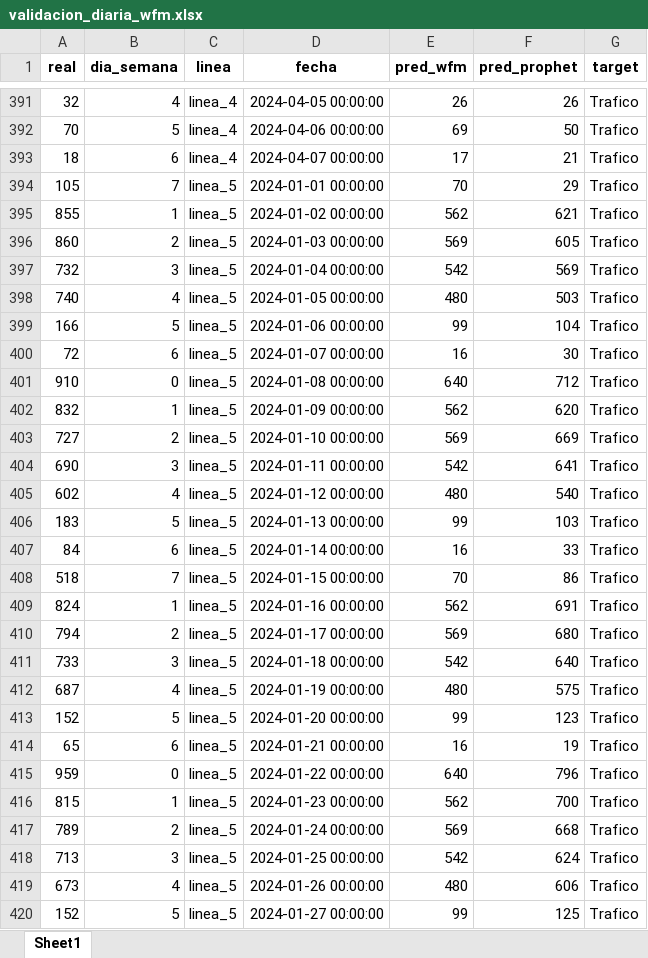
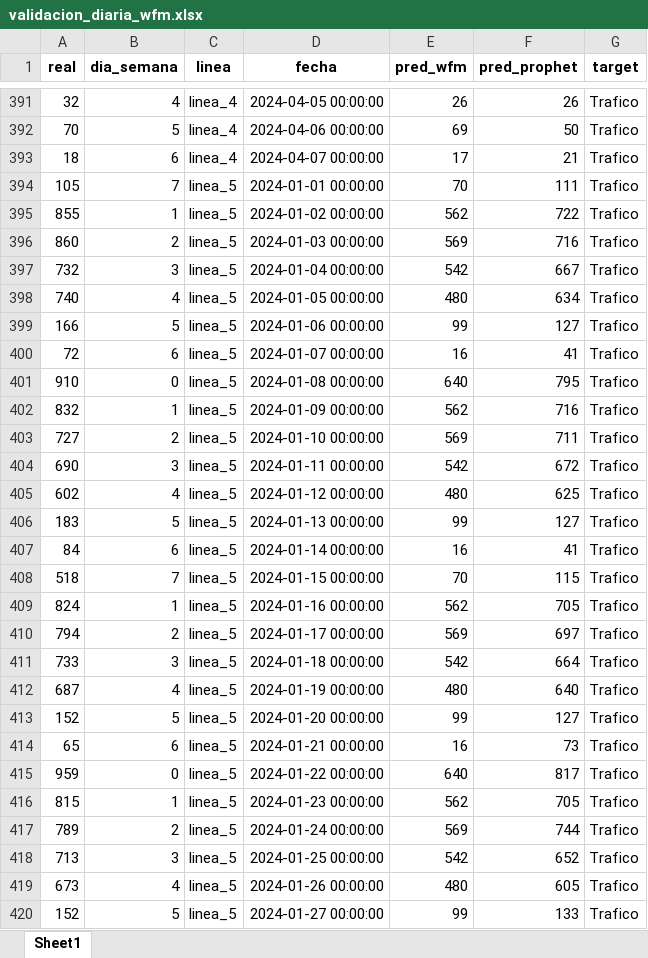
Before and after one commit to lvroca/tfm, an Excel workbook: validacion_diaria_wfm.xlsx, sheet Sheet1, drawn as a sheet; only a part is shown, gaps mark what is left out; values as stored, in another font and other column widths than the file's, no borders; the diff covers the shown part only; the diff names each change by its address in the sheet, - before the commit and + after, or states it on an @@ line.

```diff
--- a/validacion_diaria_wfm.xlsx (sheet Sheet1)
+++ b/validacion_diaria_wfm.xlsx (sheet Sheet1)
-F394 (pred_prophet): 29
+F394 (pred_prophet): 111
-F395 (pred_prophet): 621
+F395 (pred_prophet): 722
-F396 (pred_prophet): 605
+F396 (pred_prophet): 716
-F397 (pred_prophet): 569
+F397 (pred_prophet): 667
-F398 (pred_prophet): 503
+F398 (pred_prophet): 634
-F399 (pred_prophet): 104
+F399 (pred_prophet): 127
-F400 (pred_prophet): 30
+F400 (pred_prophet): 41
-F401 (pred_prophet): 712
+F401 (pred_prophet): 795
-F402 (pred_prophet): 620
+F402 (pred_prophet): 716
-F403 (pred_prophet): 669
+F403 (pred_prophet): 711
-F404 (pred_prophet): 641
+F404 (pred_prophet): 672
-F405 (pred_prophet): 540
+F405 (pred_prophet): 625
-F406 (pred_prophet): 103
+F406 (pred_prophet): 127
-F407 (pred_prophet): 33
+F407 (pred_prophet): 41
-F408 (pred_prophet): 86
+F408 (pred_prophet): 115
-F409 (pred_prophet): 691
+F409 (pred_prophet): 705
-F410 (pred_prophet): 680
+F410 (pred_prophet): 697
-F411 (pred_prophet): 640
+F411 (pred_prophet): 664
-F412 (pred_prophet): 575
+F412 (pred_prophet): 640
-F413 (pred_prophet): 123
+F413 (pred_prophet): 127
-F414 (pred_prophet): 19
+F414 (pred_prophet): 73
-F415 (pred_prophet): 796
+F415 (pred_prophet): 817
-F416 (pred_prophet): 700
+F416 (pred_prophet): 705
-F417 (pred_prophet): 668
+F417 (pred_prophet): 744
-F418 (pred_prophet): 624
+F418 (pred_prophet): 652
-F419 (pred_prophet): 606
+F419 (pred_prophet): 605
-F420 (pred_prophet): 125
+F420 (pred_prophet): 133
```
Also changed, not shown: 69 edited cells elsewhere in this sheet, prediccion_calls.xlsx, validacion_diaria_calls.xlsx, 1 other file.
